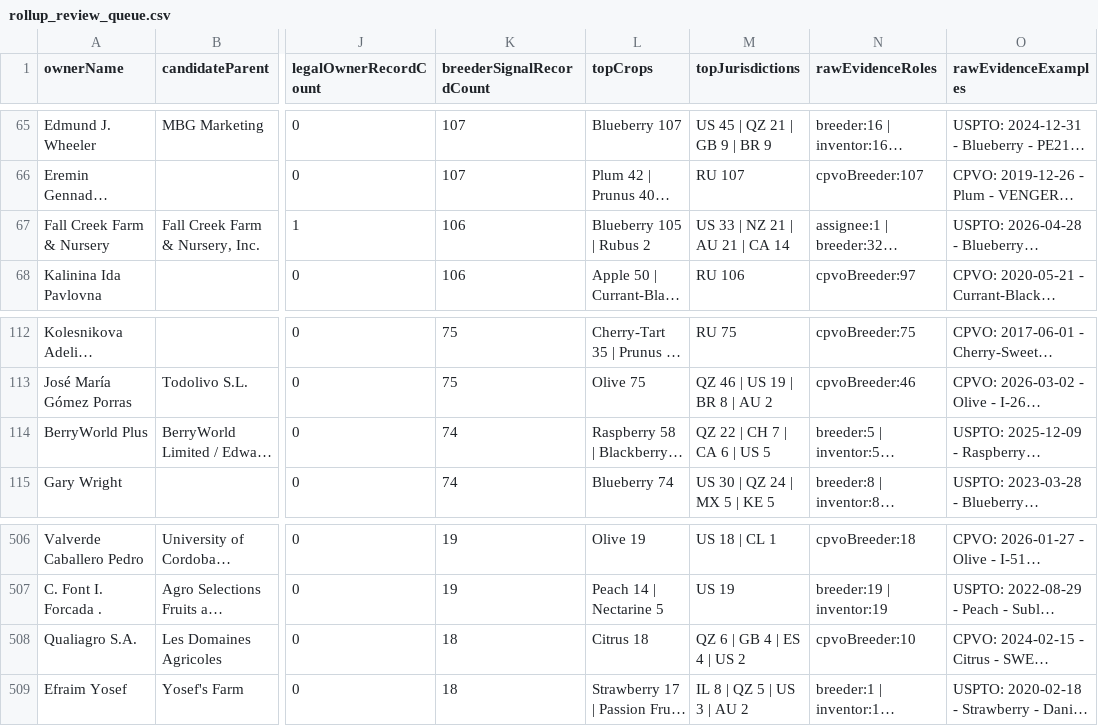
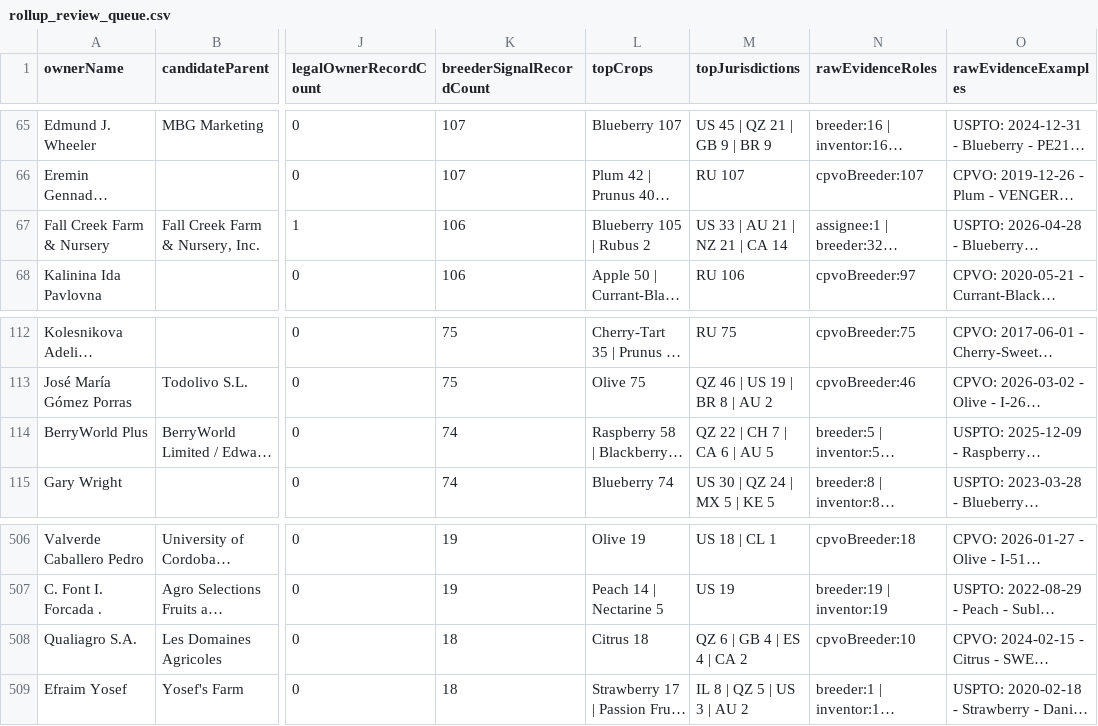
Before and after one commit to henryatkeson/Plant-Patent-Dashboard, a CSV file: data/rollup_review_queue.csv, drawn as a sheet; only a part is shown, gaps mark what is left out; long unchanged cells end in …; the diff names each change by its address in the sheet, - before the commit and + after, or states it on an @@ line.

```diff
--- a/data/rollup_review_queue.csv
+++ b/data/rollup_review_queue.csv
-M67 (topJurisdictions): US 33 | NZ 21 | AU 21 | CA 14
+M67 (topJurisdictions): US 33 | AU 21 | NZ 21 | CA 14
-M114 (topJurisdictions): QZ 22 | CH 7 | CA 6 | US 5
+M114 (topJurisdictions): QZ 22 | CH 7 | CA 6 | AU 5
-M508 (topJurisdictions): QZ 6 | GB 4 | ES 4 | US 2
+M508 (topJurisdictions): QZ 6 | GB 4 | ES 4 | CA 2
```
Also changed, not shown: data/company_site_probe.csv, data/profile_evidence_probe.csv, 12 other files.
